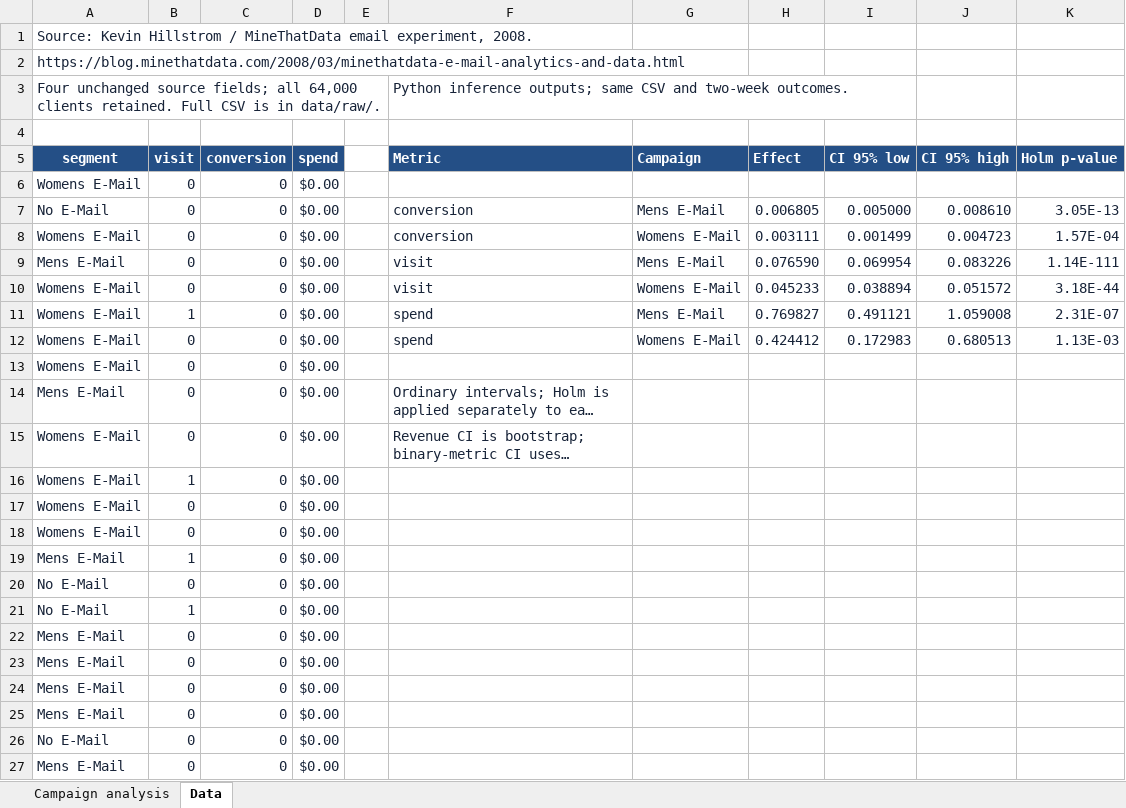
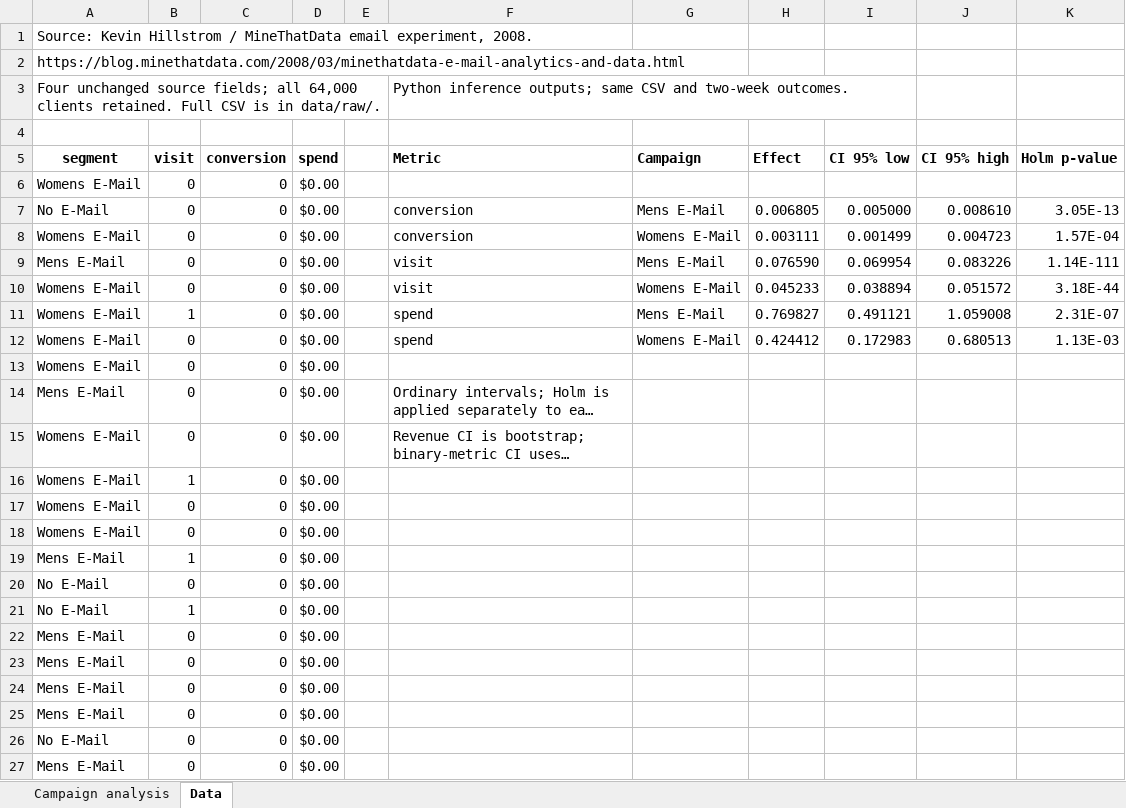
Before and after one commit to qeepsileee/email-campaign-ab-analysis, an Excel workbook: excel/email_campaign_analysis.xlsx, sheet Data, drawn as a sheet; only a part is shown; long unchanged cells end in …; values as stored, in another font and other column widths than the file's, no borders; table styles not drawn; the diff covers the shown part only; the diff names each change by its address in the sheet, - before the commit and + after, or states it on an @@ line.

Commit message:
Use plain Excel tables with visible borders [skip ci]

```diff
--- a/excel/email_campaign_analysis.xlsx (sheet Data)
+++ b/excel/email_campaign_analysis.xlsx (sheet Data)
-A1:A3 text colour: #172338
+A1:A3 text colour: black
-F3 text colour: #172338
+F3 text colour: black
@@ A5:D5 fill: #244F86 → none, text colour: #FFFFFF → black @@
@@ F5:K5 fill: #244F86 → none, text colour: #FFFFFF → black @@
-A6:D27 text colour: #172338
+A6:D27 text colour: black
-F7:K12 text colour: #172338
+F7:K12 text colour: black
-F14:F15 text colour: #172338
+F14:F15 text colour: black
```
Also changed, not shown: cell formats elsewhere in this sheet, sheet Campaign analysis, charts or pictures.
